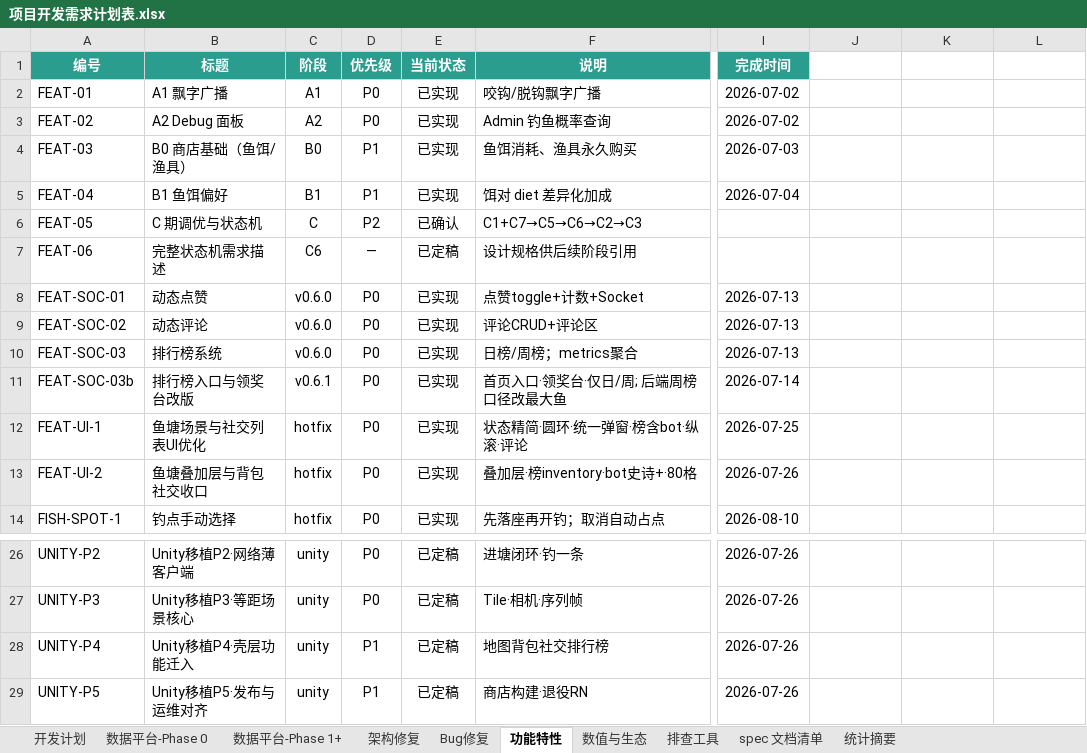
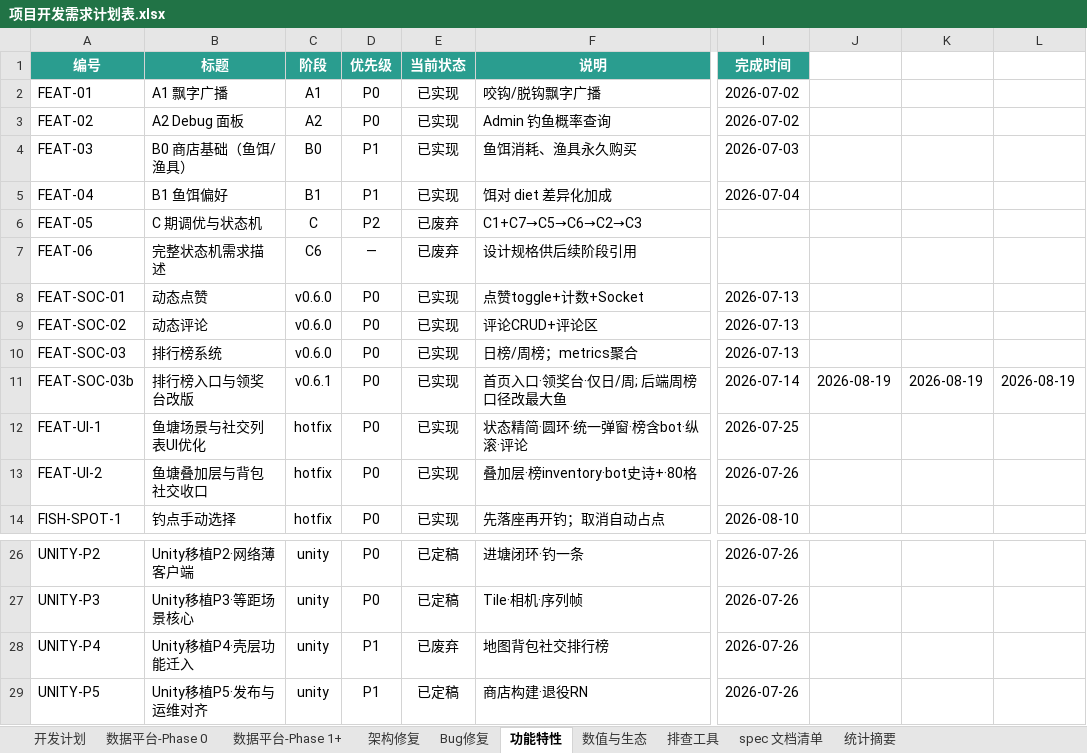
Before and after one commit to davilje/fish-social, an Excel workbook: docs/planning/项目开发需求计划表.xlsx, sheet 功能特性, drawn as a sheet; only a part is shown, gaps mark what is left out; values as stored, in another font and other column widths than the file's, no borders; the diff names each change by its address in the sheet, - before the commit and + after, or states it on an @@ line.

```diff
--- a/docs/planning/项目开发需求计划表.xlsx (sheet 功能特性)
+++ b/docs/planning/项目开发需求计划表.xlsx (sheet 功能特性)
-E6 (当前状态): 已确认
+E6 (当前状态): 已废弃
-E7 (当前状态): 已定稿
+E7 (当前状态): 已废弃
-J11: (empty)
+J11: 2026-08-19
-K11: (empty)
+K11: 2026-08-19
-L11: (empty)
+L11: 2026-08-19
-E28 (当前状态): 已定稿
+E28 (当前状态): 已废弃
```
Also changed, not shown: sheet 开发计划, sheet Bug修复, sheet spec 文档清单, 项目开发需求计划表.xlsx, 48 other files.
